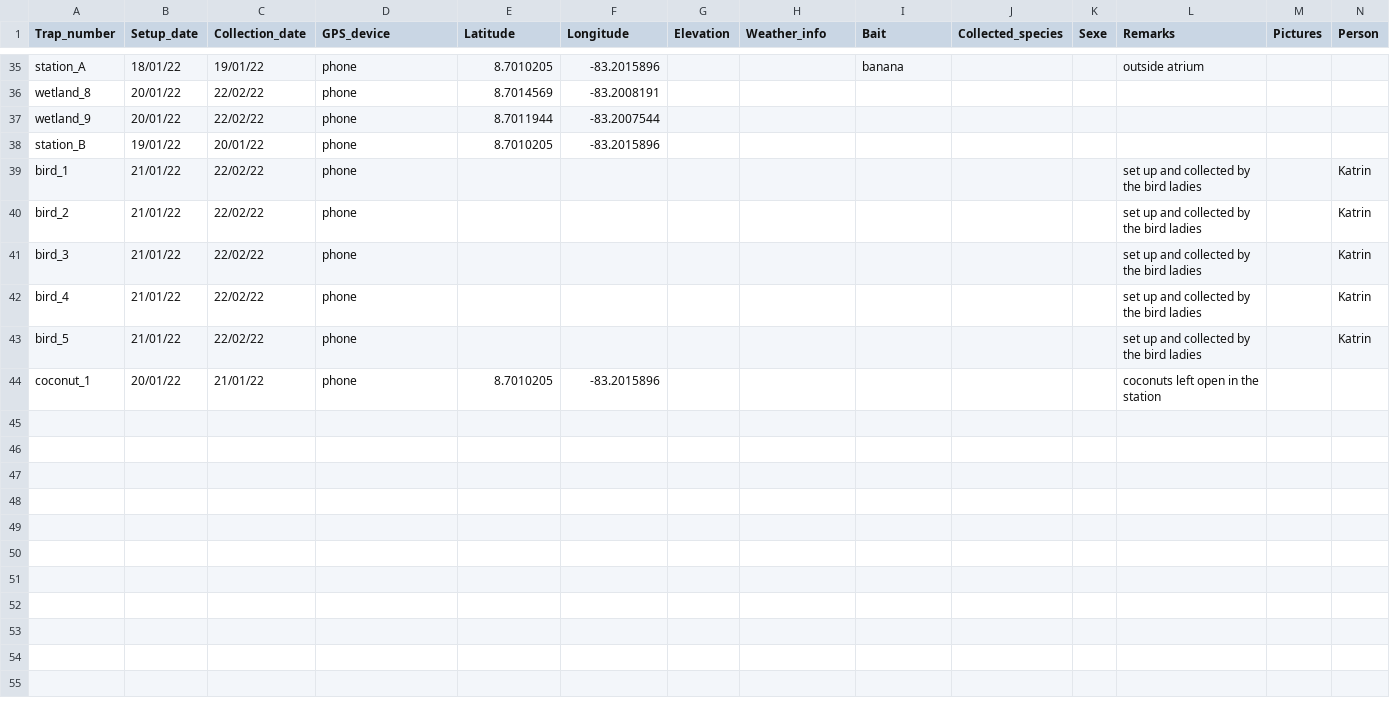
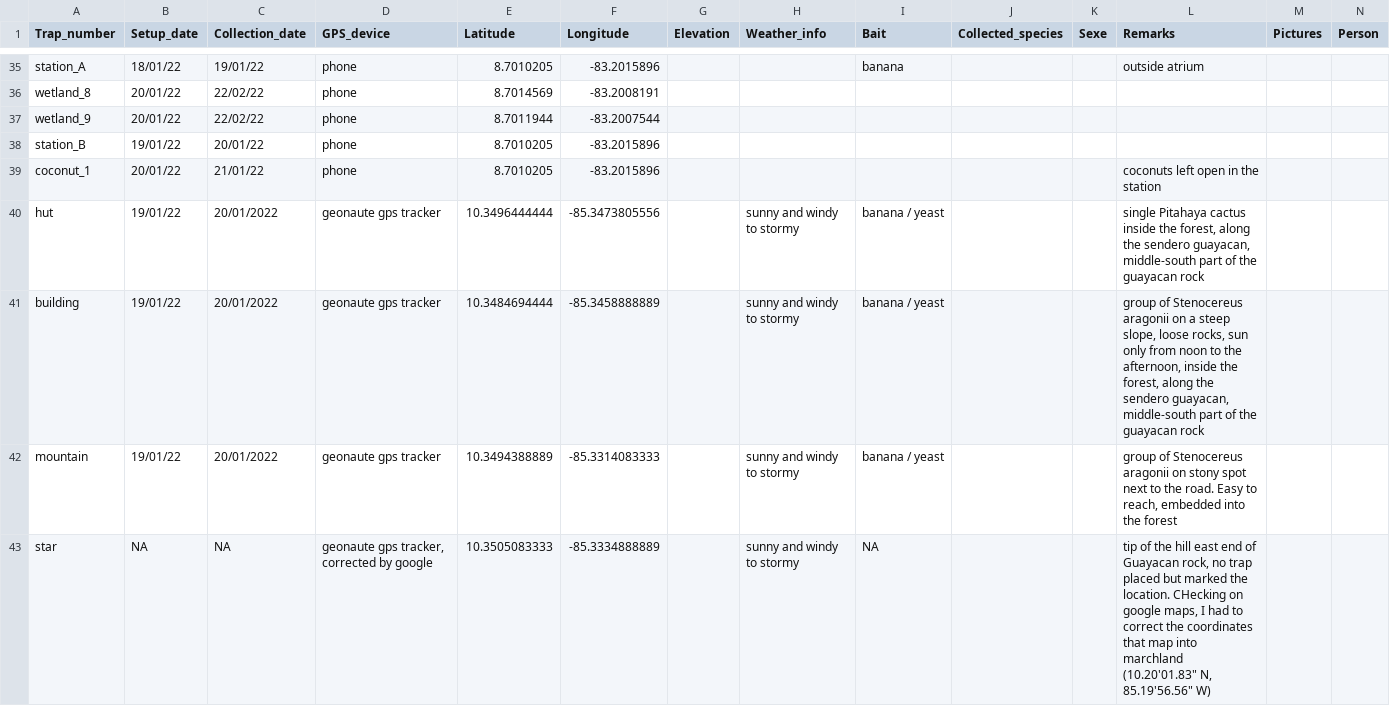
Before and after one commit to MichaelRera/field_insects_collection, a CSV file: data.csv, drawn as a sheet; only a part is shown, gaps mark what is left out; removed rows and columns are numbered as before the commit, all else as after; the diff names each change by its address in the sheet, - before the commit and + after, or states it on an @@ line.

Commit message:
Add files via upload

```diff
--- a/data.csv
+++ b/data.csv
-row 39: bird_1 | 21/01/22 | 22/02/22 | phone |  |  |  |  |  |  |  | set up and collected by the bird ladies |  | Katrin
-row 40: bird_2 | 21/01/22 | 22/02/22 | phone |  |  |  |  |  |  |  | set up and collected by the bird ladies |  | Katrin
-row 41: bird_3 | 21/01/22 | 22/02/22 | phone |  |  |  |  |  |  |  | set up and collected by the bird ladies |  | Katrin
-row 42: bird_4 | 21/01/22 | 22/02/22 | phone |  |  |  |  |  |  |  | set up and collected by the bird ladies |  | Katrin
-row 43: bird_5 | 21/01/22 | 22/02/22 | phone |  |  |  |  |  |  |  | set up and collected by the bird ladies |  | Katrin
+row 40: hut | 19/01/22 | 20/01/2022 | geonaute gps tracker | 10.3496444444 | -85.3473805556 |  | sunny and windy to stormy | banana / yeast |  |  | single Pitahaya cactus inside the forest, along the sendero guayacan, middle-south part of the guayacan rock
+row 41: building | 19/01/22 | 20/01/2022 | geonaute gps tracker | 10.3484694444 | -85.3458888889 |  | sunny and windy to stormy | banana / yeast |  |  | group of Stenocereus aragonii on a steep slope, loose rocks, sun only from noon to the afternoon, inside the forest, along the sendero guayacan, middle-south part of the guayacan rock
+row 42: mountain | 19/01/22 | 20/01/2022 | geonaute gps tracker | 10.3494388889 | -85.3314083333 |  | sunny and windy to stormy | banana / yeast |  |  | group of Stenocereus aragonii on stony spot next to the road. Easy to reach, embedded into the forest
+row 43: star | NA | NA | geonaute gps tracker, corrected by google | 10.3505083333 | -85.3334888889 |  | sunny and windy to stormy | NA |  |  | tip of the hill east end of Guayacan rock, no trap placed but marked the location. CHecking on google maps, I had to correct the coordinates that map into marchland (10.20'01.83" N, 85.19'56.56" W)
```
